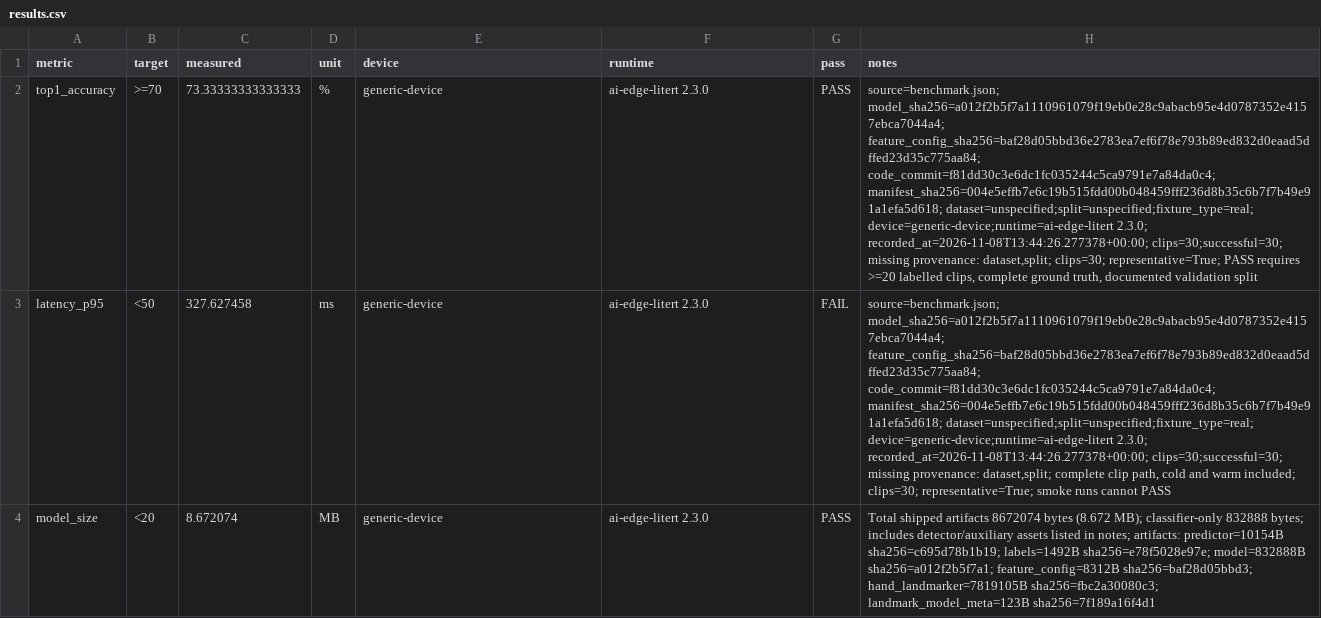
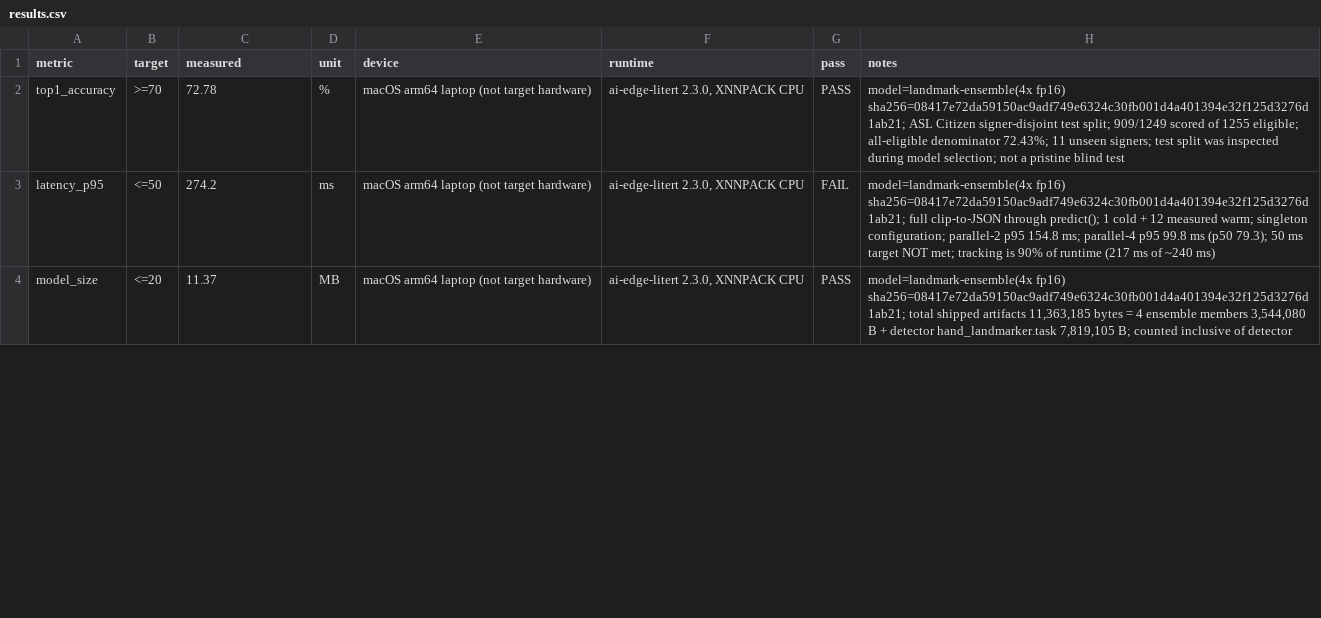
Before and after one commit to dev25bansal-ops/EchoGesture, a CSV file: results/results.csv, drawn as a sheet; only a part is shown; the diff covers the shown part only; the diff names each change by its address in the sheet, - before the commit and + after, or states it on an @@ line.

```diff
--- a/results/results.csv
+++ b/results/results.csv
-C2 (measured): 73.33333333333333
+C2 (measured): 72.78
-E2:E4 (device): generic-device
+E2:E4 (device): macOS arm64 laptop (not target hardware)
-F2:F4 (runtime): ai-edge-litert 2.3.0
+F2:F4 (runtime): ai-edge-litert 2.3.0, XNNPACK CPU
-H2 (notes): source=benchmark.json; model_sha256=a012f2b5f7a1110961079f19eb0e28c9abacb95e4d0787352e4157ebca7044a4; feature_config_sha256=baf28d05bbd36e2783ea7ef6f78e793b89ed832d0eaad5dffed23d35c775aa84; code_commit=f81dd30c3e6dc1fc035244c5ca9791e7a84da0c4; manifest_sha256=004e5effb7e6c19b515fdd00b048459fff236d8b35c6b7f7b49e91a1efa5d618; dataset=unspecified;split=unspecified;fixture_type=real; device=generic-device;runtime=ai-edge-litert 2.3.0; recorded_at=2026-11-08T13:44:26.277378+00:00; clips=30;successful=30; missing provenance: dataset,split; clips=30; representative=True; PASS requires >=20 labelled clips, complete ground truth, documented validation split
+H2 (notes): model=landmark-ensemble(4x fp16) sha256=08417e72da59150ac9adf749e6324c30fb001d4a401394e32f125d3276d1ab21; ASL Citizen signer-disjoint test split; 909/1249 scored of 1255 eligible; all-eligible denominator 72.43%; 11 unseen signers; test split was inspected during model selection; not a pristine blind test
-B3 (target): <50
+B3 (target): <=50
-C3 (measured): 327.627458
+C3 (measured): 274.2
-H3 (notes): source=benchmark.json; model_sha256=a012f2b5f7a1110961079f19eb0e28c9abacb95e4d0787352e4157ebca7044a4; feature_config_sha256=baf28d05bbd36e2783ea7ef6f78e793b89ed832d0eaad5dffed23d35c775aa84; code_commit=f81dd30c3e6dc1fc035244c5ca9791e7a84da0c4; manifest_sha256=004e5effb7e6c19b515fdd00b048459fff236d8b35c6b7f7b49e91a1efa5d618; dataset=unspecified;split=unspecified;fixture_type=real; device=generic-device;runtime=ai-edge-litert 2.3.0; recorded_at=2026-11-08T13:44:26.277378+00:00; clips=30;successful=30; missing provenance: dataset,split; complete clip path, cold and warm included; clips=30; representative=True; smoke runs cannot PASS
+H3 (notes): model=landmark-ensemble(4x fp16) sha256=08417e72da59150ac9adf749e6324c30fb001d4a401394e32f125d3276d1ab21; full clip-to-JSON through predict(); 1 cold + 12 measured warm; singleton configuration; parallel-2 p95 154.8 ms; parallel-4 p95 99.8 ms (p50 79.3); 50 ms target NOT met; tracking is 90% of runtime (217 ms of ~240 ms)
-B4 (target): <20
+B4 (target): <=20
-C4 (measured): 8.672074
+C4 (measured): 11.37
-H4 (notes): Total shipped artifacts 8672074 bytes (8.672 MB); classifier-only 832888 bytes; includes detector/auxiliary assets listed in notes; artifacts: predictor=10154B sha256=c695d78b1b19; labels=1492B sha256=e78f5028e97e; model=832888B sha256=a012f2b5f7a1; feature_config=8312B sha256=baf28d05bbd3; hand_landmarker=7819105B sha256=fbc2a30080c3; landmark_model_meta=123B sha256=7f189a16f4d1
+H4 (notes): model=landmark-ensemble(4x fp16) sha256=08417e72da59150ac9adf749e6324c30fb001d4a401394e32f125d3276d1ab21; total shipped artifacts 11,363,185 bytes = 4 ensemble members 3,544,080 B + detector hand_landmarker.task 7,819,105 B; counted inclusive of detector
```
Also changed, not shown: 6 removed rows and 7 edited cells elsewhere in this file, 26 other files.
